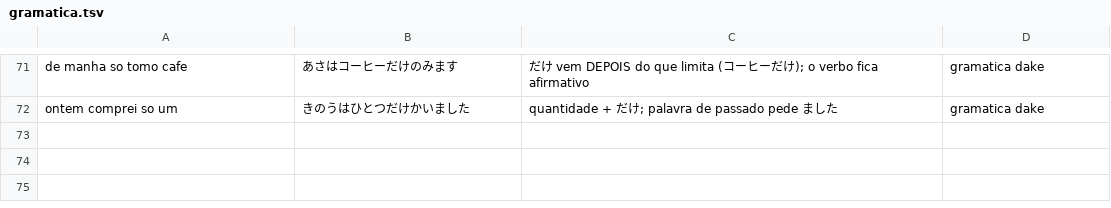
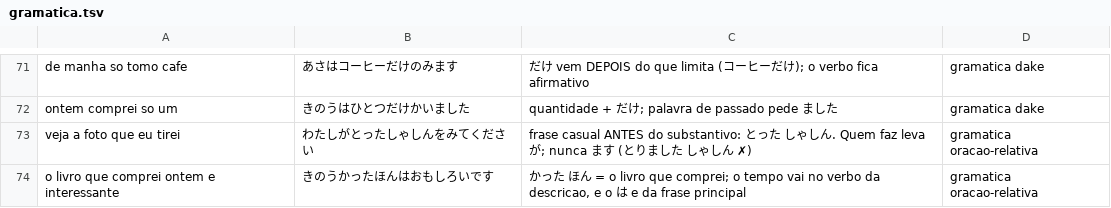
Before and after one commit to VinciusGoulart/japones-jlpt, a TSV file: progresso/gramatica.tsv, drawn as a sheet; only a part is shown, gaps mark what is left out; the diff names each change by its address in the sheet, - before the commit and + after, or states it on an @@ line.

```diff
--- a/progresso/gramatica.tsv
+++ b/progresso/gramatica.tsv
+row 73: veja a foto que eu tirei | わたしがとったしゃしんをみてください | frase casual ANTES do substantivo: とった しゃしん. Quem faz leva が; nunca ます (とりました しゃしん ✗) | gramatica oracao-relativa
+row 74: o livro que comprei ontem e interessante | きのうかったほんはおもしろいです | かった ほん = o livro que comprei; o tempo vai no verbo da descricao, e o は e da frase principal | gramatica oracao-relativa
```
Also changed, not shown: 2 other files.
